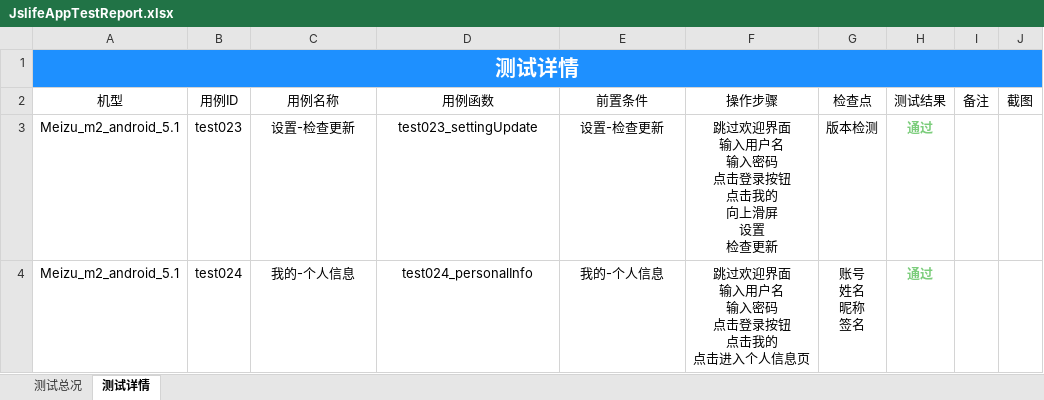
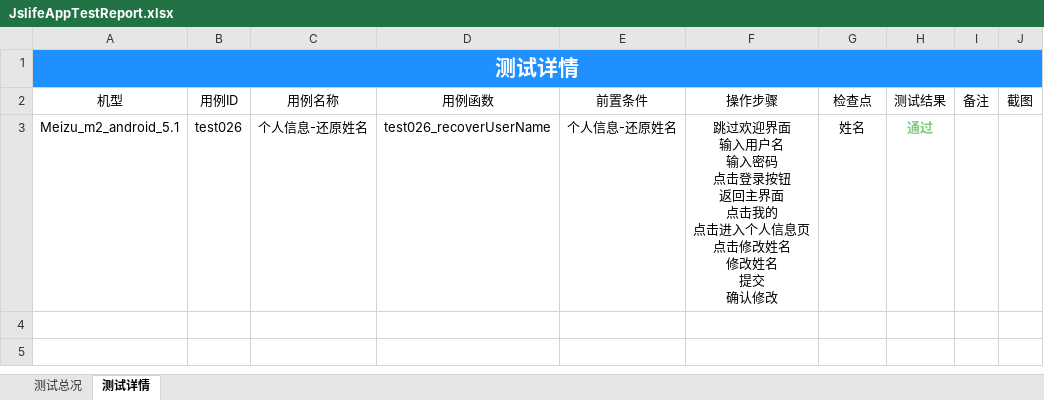
Before and after one commit to samesky2016/appium-test, an Excel workbook: Report/JslifeAppTestReport.xlsx, sheet 测试详情, drawn as a sheet; values as stored, in another font and other column widths than the file's, no borders; removed rows and columns are numbered as before the commit, all else as after; ↵ is a line break in a cell; the diff names each change by its address in the sheet, - before the commit and + after, or states it on an @@ line.

```diff
--- a/Report/JslifeAppTestReport.xlsx (sheet 测试详情)
+++ b/Report/JslifeAppTestReport.xlsx (sheet 测试详情)
-row 3: Meizu_m2_android_5.1 | test023 | 设置-检查更新 | test023_settingUpdate | 设置-检查更新 | 跳过欢迎界面 ↵ 输入用户名 ↵ 输入密码 ↵ 点击登录按钮 ↵ 点击我的 ↵ 向上滑屏 ↵ 设置 ↵ 检查更新 | 版本检测 | 通过
-B3: test024
+B3: test026
-C3: 我的-个人信息
+C3: 个人信息-还原姓名
-D3: test024_personalInfo
+D3: test026_recoverUserName
-E3: 我的-个人信息
+E3: 个人信息-还原姓名
-F3: …录按钮 ↵ 点击我的 ↵ 点击进入个人信息页
+F3: …录按钮 ↵ 返回主界面 ↵ 点击我的 ↵ 点击进入个人信息页 ↵ 点击修改姓名 ↵ 修改姓名 ↵ 提交 ↵ 确认修改
-G3: 账号 ↵ 姓名 ↵ 昵称 ↵ 签名
+G3: 姓名
```
Also changed, not shown: sheet 测试总况, charts or pictures, 4 other files.
